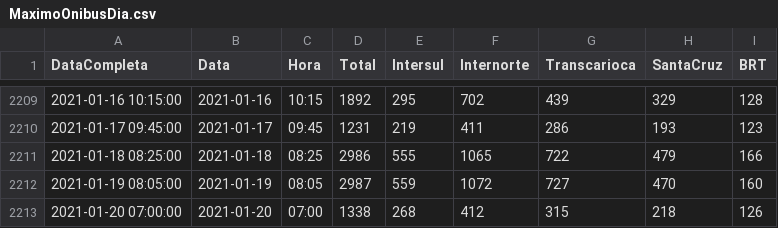
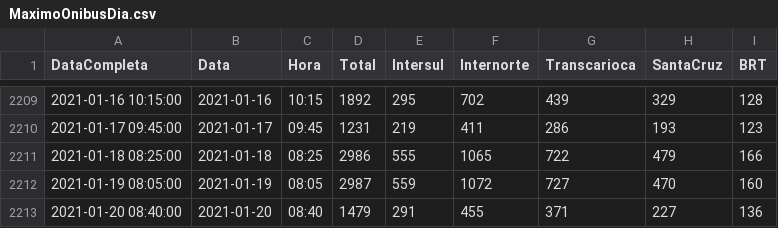
Before and after one commit to gbragaalves/OnibusRio, a CSV file: MaximoOnibusDia.csv, drawn as a sheet; only a part is shown, gaps mark what is left out.

```diff
--- a/MaximoOnibusDia.csv
+++ b/MaximoOnibusDia.csv
@@ -2212,2 +2212,2 @@
 "2021-01-19 08:05:00";"2021-01-19";"08:05";2987;559;1072;727;470;160
-"2021-01-20 07:00:00";"2021-01-20";"07:00";1338;268;412;315;218;126
+"2021-01-20 08:40:00";"2021-01-20";"08:40";1479;291;455;371;227;136
```
Also changed, not shown: QuantidadeOnibus/QuantidadeOnibus.csv, 1 other file.
